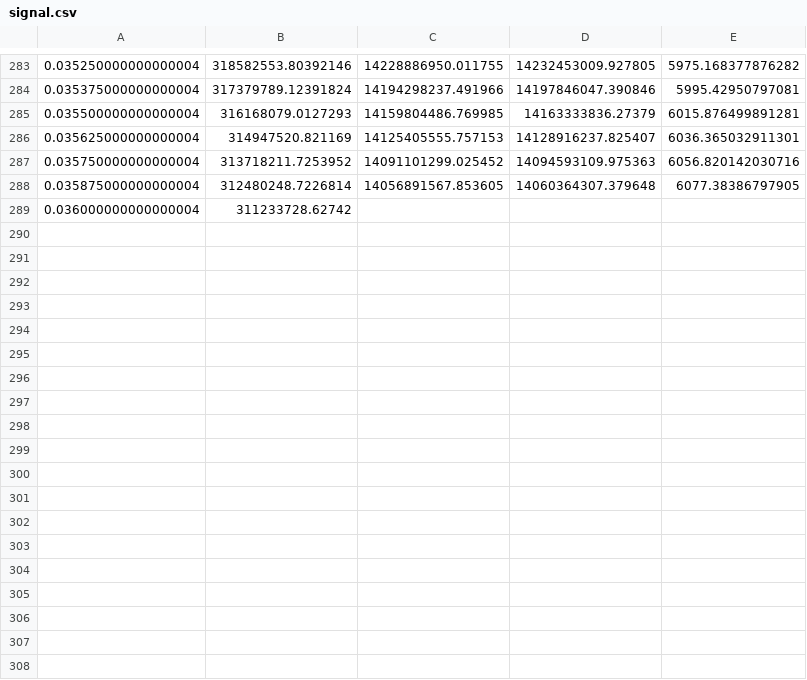
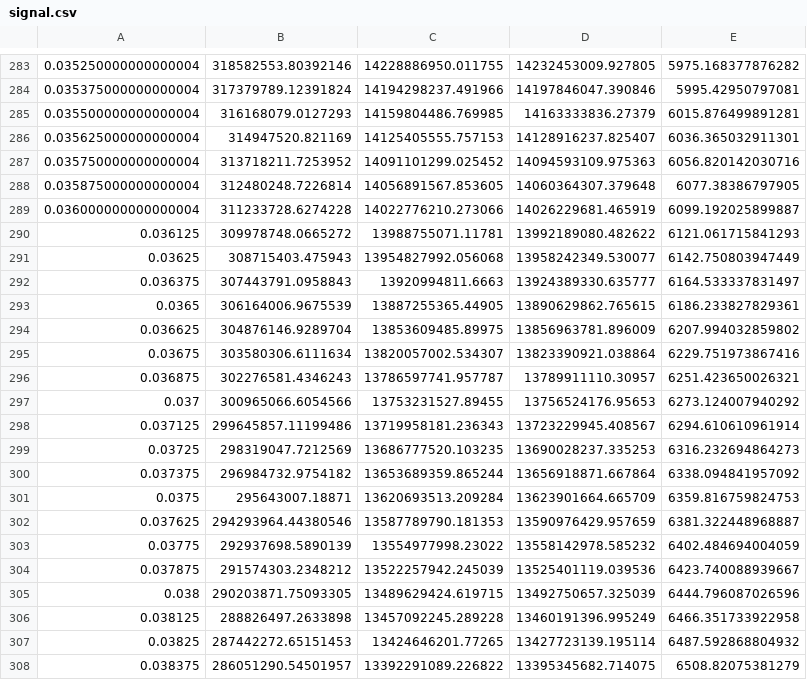
Before and after one commit to jondeuce/MATH521, a CSV file: Project/Fenics/bt/results/union/cylinder_N200_ns64_r250/trbdf2/dt_0p000125/signal.csv, drawn as a sheet; only a part is shown, gaps mark what is left out; the diff covers the shown part only.

```diff
--- a/Project/Fenics/bt/results/union/cylinder_N200_ns64_r250/trbdf2/dt_0p000125/signal.csv
+++ b/Project/Fenics/bt/results/union/cylinder_N200_ns64_r250/trbdf2/dt_0p000125/signal.csv
@@ -288,2 +288,21 @@
 0.035875000000000004,312480248.7226814,14056891567.853605,14060364307.379648,6077.38386797905
-0.036000000000000004,311233728.62742
+0.036000000000000004,311233728.6274228,14022776210.273066,14026229681.465919,6099.192025899887
+0.036125,309978748.0665272,13988755071.11781,13992189080.482622,6121.061715841293
+0.03625,308715403.475943,13954827992.056068,13958242349.530077,6142.750803947449
+0.036375,307443791.0958843,13920994811.6663,13924389330.635777,6164.533337831497
+0.0365,306164006.9675539,13887255365.44905,13890629862.765615,6186.233827829361
+0.036625,304876146.9289704,13853609485.89975,13856963781.896009,6207.994032859802
+0.03675,303580306.6111634,13820057002.534307,13823390921.038864,6229.751973867416
+0.036875,302276581.4346243,13786597741.957787,13789911110.30957,6251.423650026321
+0.037,300965066.6054566,13753231527.89455,13756524176.95653,6273.124007940292
+0.037125,299645857.11199486,13719958181.236343,13723229945.408567,6294.610610961914
+0.03725,298319047.7212569,13686777520.103235,13690028237.335253,6316.232694864273
+0.037375,296984732.9754182,13653689359.865244,13656918871.667864,6338.094841957092
+0.0375,295643007.18871,13620693513.209284,13623901664.665709,6359.816759824753
+0.037625,294293964.44380546,13587789790.181353,13590976429.957659,6381.322448968887
+0.03775,292937698.5890139,13554977998.23022,13558142978.585232,6402.484694004059
+0.037875,291574303.2348212,13522257942.245039,13525401119.039536,6423.740088939667
+0.038,290203871.75093305,13489629424.619715,13492750657.325039,6444.796087026596
+0.038125,288826497.2633898,13457092245.289228,13460191396.995249,6466.351733922958
+0.03825,287442272.65151453,13424646201.77265,13427723139.195114,6487.592868804932
+0.038375,286051290.54501957,13392291089.226822,13395345682.714075,6508.82075381279
```
Also changed, not shown: 13 added rows elsewhere in this file, 7 other files.
